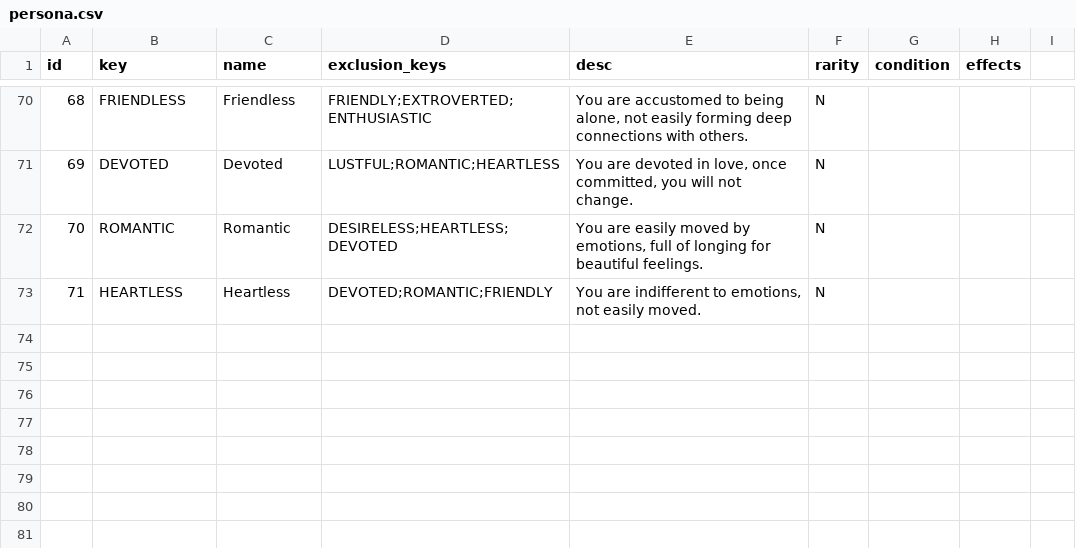
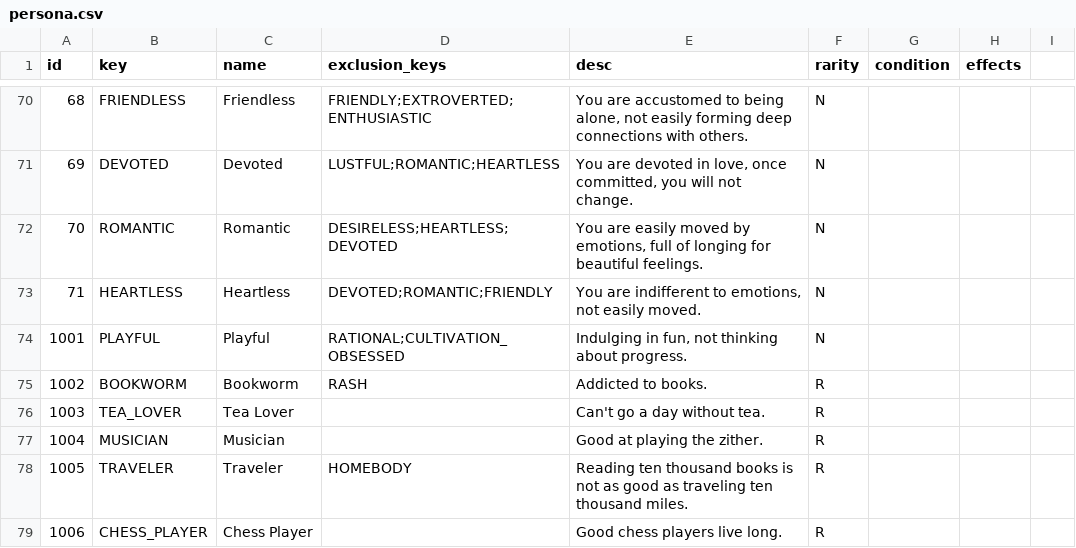
Before and after one commit to 4thfever/cultivation-world-simulator, a CSV file: static/locales/en-US/game_configs/persona.csv, drawn as a sheet; only a part is shown, gaps mark what is left out.

```diff
--- a/static/locales/en-US/game_configs/persona.csv
+++ b/static/locales/en-US/game_configs/persona.csv
@@ -73 +73,7 @@ id,key,name,exclusion_keys,desc,rarity,condition,effects
 71,HEARTLESS,Heartless,DEVOTED;ROMANTIC;FRIENDLY,"You are indifferent to emotions, not easily moved.",N,,
+1001,PLAYFUL,Playful,RATIONAL;CULTIVATION_OBSESSED,"Indulging in fun, not thinking about progress.",N,,
+1002,BOOKWORM,Bookworm,RASH,"Addicted to books.",R,,
+1003,TEA_LOVER,Tea Lover,,"Can't go a day without tea.",R,,
+1004,MUSICIAN,Musician,,"Good at playing the zither.",R,,
+1005,TRAVELER,Traveler,HOMEBODY,"Reading ten thousand books is not as good as traveling ten thousand miles.",R,,
+1006,CHESS_PLAYER,Chess Player,,"Good chess players live long.",R,,
```
Also changed, not shown: static/locales/zh-CN/game_configs/persona.csv, 8 other files.
